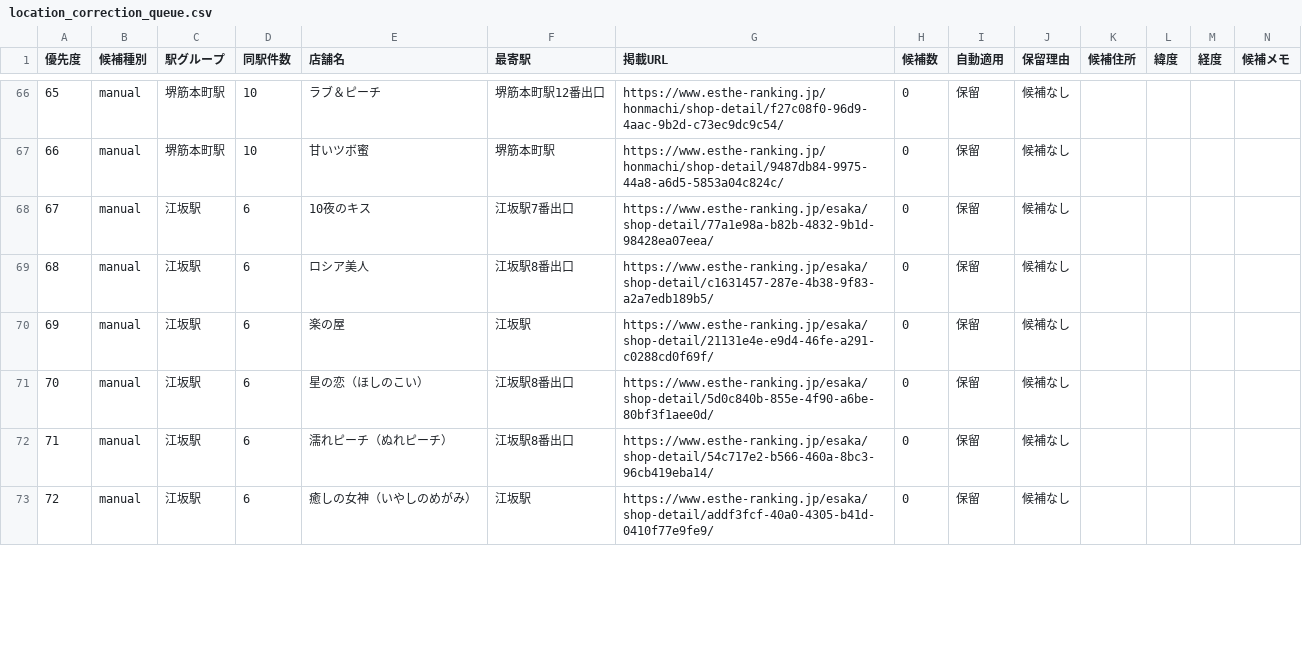
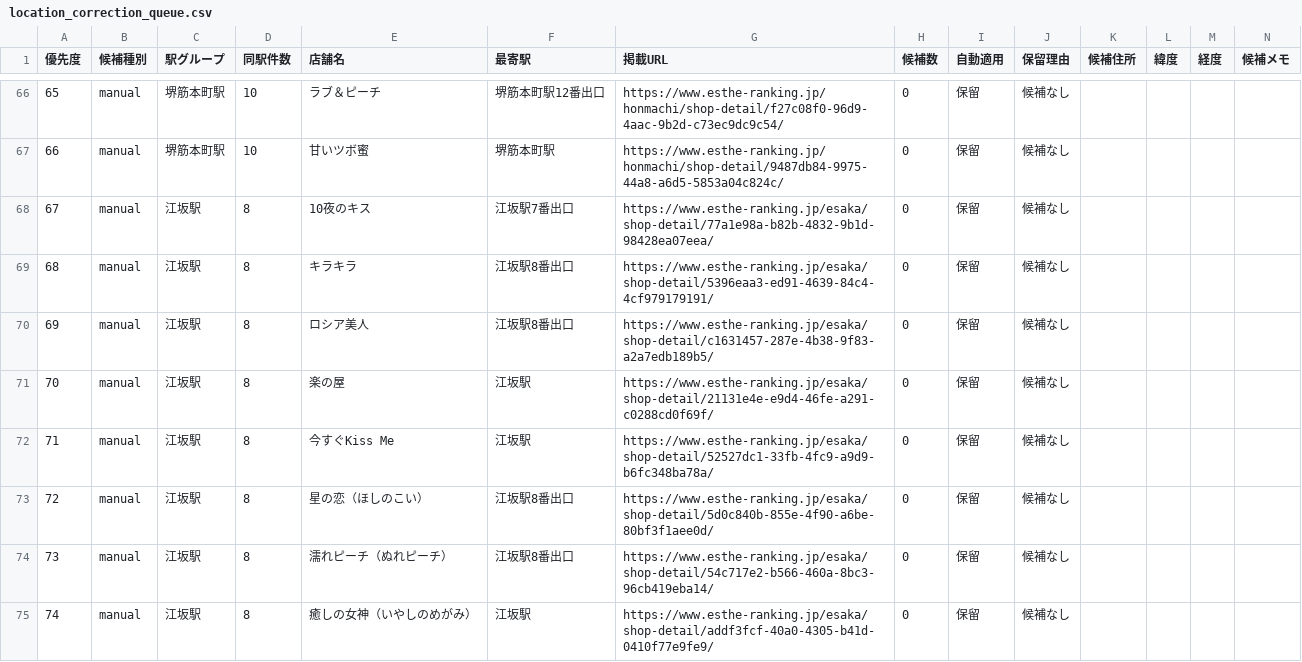
Before and after one commit to tknboon/esthe-viewer, a CSV file: region-data/osaka/location_correction_queue.csv, drawn as a sheet; only a part is shown, gaps mark what is left out; addresses are those after the commit; the diff covers the shown part only; the diff names each change by its address in the sheet, - before the commit and + after, or states it on an @@ line.

```diff
--- a/region-data/osaka/location_correction_queue.csv
+++ b/region-data/osaka/location_correction_queue.csv
-D68 (同駅件数): 6
+D68 (同駅件数): 8
+row 69: 68 | manual | 江坂駅 | 8 | キラキラ | 江坂駅8番出口 | https://www.esthe-ranking.jp/esaka/shop-detail/5396eaa3-ed91-4639-84c4-4cf979179191/ | 0 | 保留 | 候補なし
@@ column A (優先度) renumbered from row 70 down @@
-D70:D71 (同駅件数): 6
+D70:D71 (同駅件数): 8
+row 72: 71 | manual | 江坂駅 | 8 | 今すぐKiss Me | 江坂駅 | https://www.esthe-ranking.jp/esaka/shop-detail/52527dc1-33fb-4fc9-a9d9-b6fc348ba78a/ | 0 | 保留 | 候補なし
-D73:D75 (同駅件数): 6
+D73:D75 (同駅件数): 8
```
Also changed, not shown: 2 added rows and 6 edited cells elsewhere in this file, region-data/osaka/esthe_map_points_ja.csv, region-data/tokyo/esthe_map_points_ja.csv, 29 other files.
